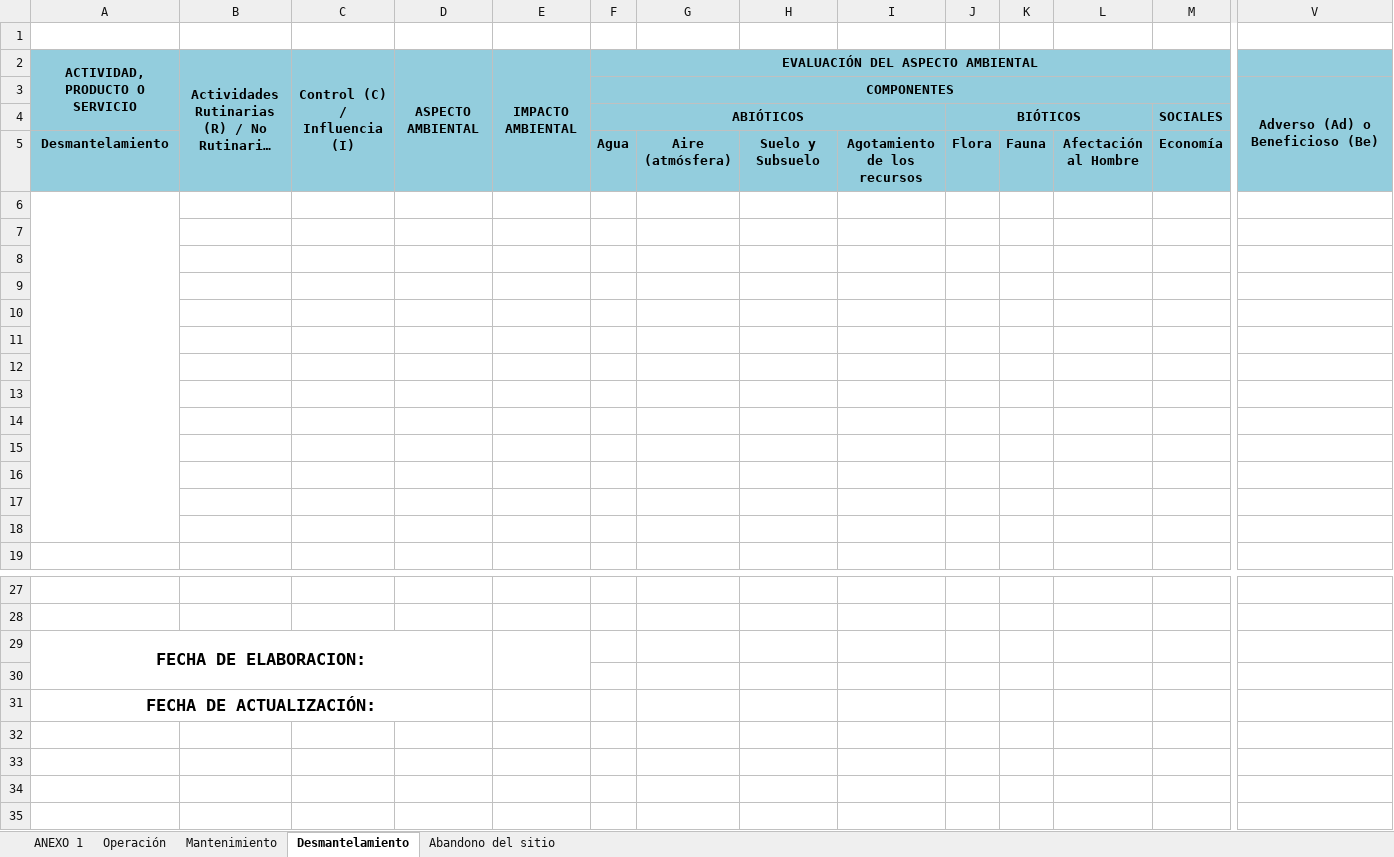
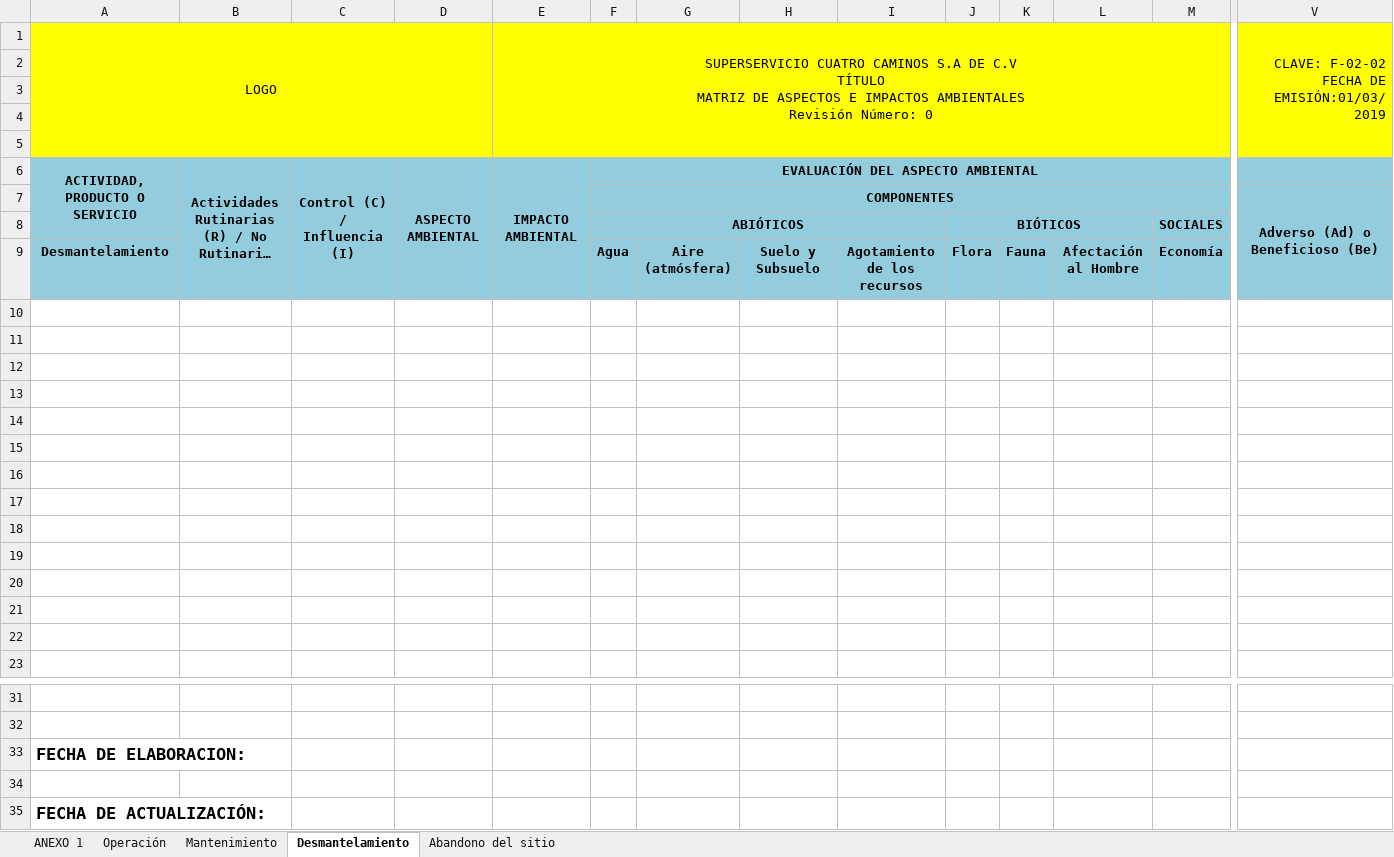
Before and after one commit to mercadotecniatecnocontrol-dotcom/portal-tecnocontrol, an Excel workbook: sasisopa-machotes/sasisopa-machotes/F-02-02_Matriz_de_Identificación_de_Aspectos_e_Impactos_Ambientales.xlsx, sheet Desmantelamiento, drawn as a sheet; only a part is shown, gaps mark what is left out; long unchanged cells end in …; values as stored, in another font and other column widths than the file's, no borders; charts and pictures and conditional formats not drawn; removed rows and columns are numbered as before the commit, all else as after; rows hold the shown columns only; ↵ is a line break in a cell; the diff covers the shown part only; the diff names each change by its address in the sheet, - before the commit and + after, or states it on an @@ line.

Commit message:
Terminacion de documentos SASISOPA

```diff
--- a/sasisopa-machotes/sasisopa-machotes/F-02-02_Matriz_de_Identificación_de_Aspectos_e_Impactos_Ambientales.xlsx (sheet Desmantelamiento)
+++ b/sasisopa-machotes/sasisopa-machotes/F-02-02_Matriz_de_Identificación_de_Aspectos_e_Impactos_Ambientales.xlsx (sheet Desmantelamiento)
+row 1: LOGO |  |  |  | SUPERSERVICIO CUATRO CAMINOS S.A DE C.V ↵ TÍTULO ↵ MATRIZ DE ASPECTOS E IMPACTOS AMBIENTALES ↵ Revisión Número: 0 |  |  |  |  |  |  |  |  | CLAVE: F-02-02 ↵ FECHA DE EMISIÓN:01/03/2019
+row 2: (empty)
+row 3: (empty)
+row 4: (empty)
-A5:V5 fill: none
+A5:V5 fill: #FFFF00
-A6:A18 merged
-A33 alignment: center
+A33 alignment: left
-A29:D30 merged
+A33:B33 merged
-E29:E30 merged
-A35 alignment: center
+A35 alignment: left
-A31:D31 merged
+A35:B35 merged
```
Also changed, not shown: cell formats elsewhere in this sheet, sheet Abandono del sitio, charts or pictures, 1 other file.
